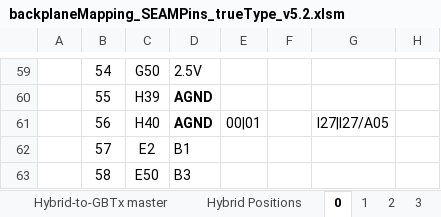
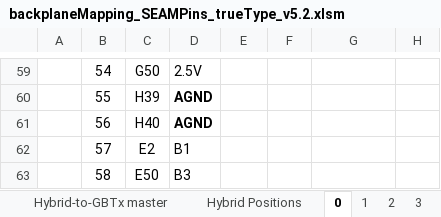
Before and after one commit to ZishuoYang/UT-Backplane-mapping, an Excel workbook: input/backplaneMapping_SEAMPins_trueType_v5.2.xlsm, sheet 0, drawn as a sheet; only a part is shown, gaps mark what is left out; values as stored, in another font and other column widths than the file's, no borders; conditional formats not drawn; the diff names each change by its address in the sheet, - before the commit and + after, or states it on an @@ line.

```diff
--- a/input/backplaneMapping_SEAMPins_trueType_v5.2.xlsm (sheet 0)
+++ b/input/backplaneMapping_SEAMPins_trueType_v5.2.xlsm (sheet 0)
-E61: 00|01
+E61: (empty)
-G61: I27|I27/A05
+G61: (empty)
```
Also changed, not shown: sheet 1, sheet 8, sheet 9, sheet 7, sheet 10, sheet 11, 3 more sheets, charts or pictures.
